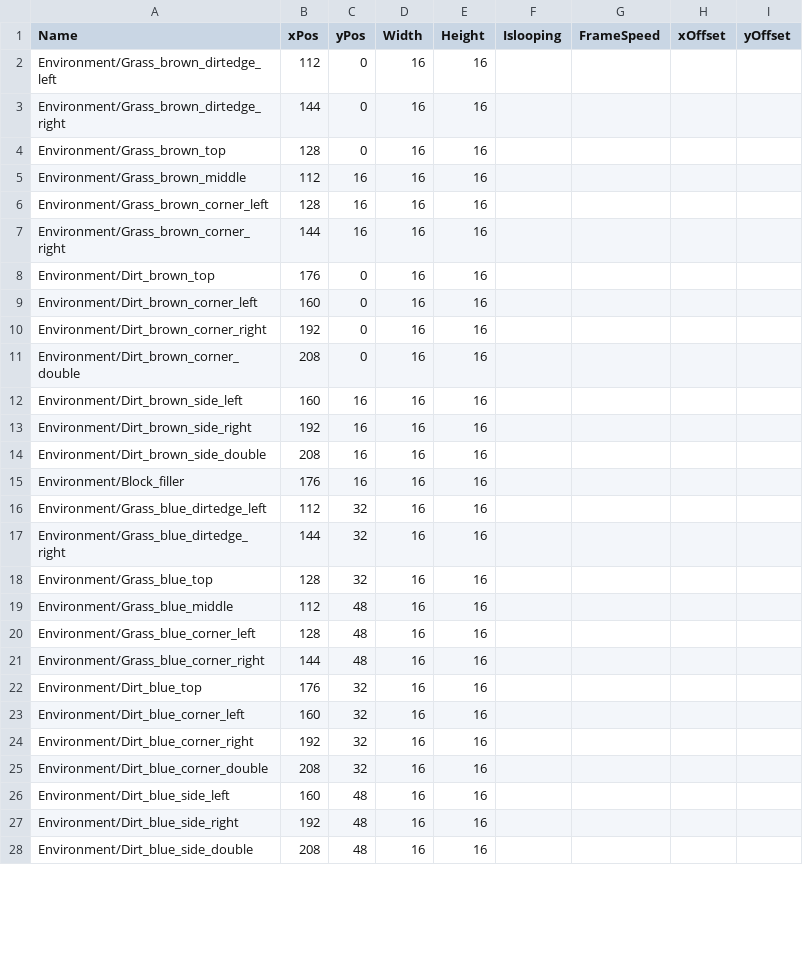
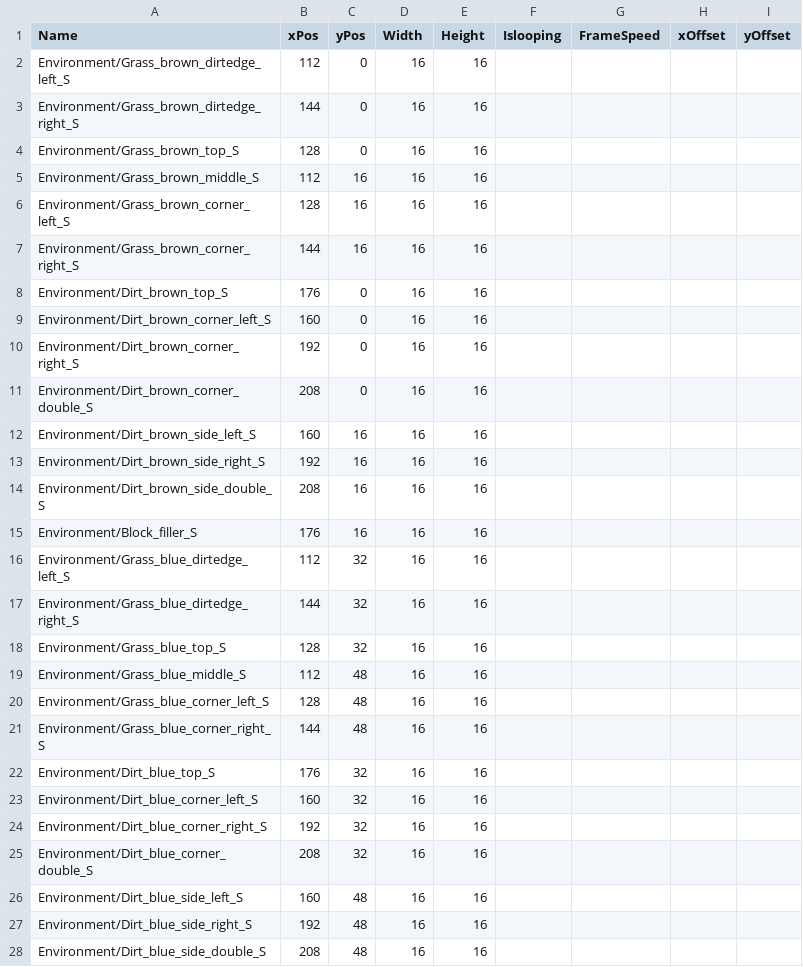
Before and after one commit to zenohattas/GameProject2EA, a CSV file: GameProjectCode/GameProjectCode/Content/Environment_Blocks.csv, drawn as a sheet; only a part is shown; the diff covers the shown part only.

```diff
--- a/GameProjectCode/GameProjectCode/Content/Environment_Blocks.csv
+++ b/GameProjectCode/GameProjectCode/Content/Environment_Blocks.csv
@@ -1,28 +1,28 @@
 Name;xPos;yPos;Width;Height;Islooping;FrameSpeed;xOffset;yOffset
-Environment/Grass_brown_dirtedge_left;112;0;16;16;;;;
-Environment/Grass_brown_dirtedge_right;144;0;16;16;;;;
-Environment/Grass_brown_top;128;0;16;16;;;;
-Environment/Grass_brown_middle;112;16;16;16;;;;
-Environment/Grass_brown_corner_left;128;16;16;16;;;;
-Environment/Grass_brown_corner_right;144;16;16;16;;;;
-Environment/Dirt_brown_top;176;0;16;16;;;;
-Environment/Dirt_brown_corner_left;160;0;16;16;;;;
-Environment/Dirt_brown_corner_right;192;0;16;16;;;;
-Environment/Dirt_brown_corner_double;208;0;16;16;;;;
-Environment/Dirt_brown_side_left;160;16;16;16;;;;
-Environment/Dirt_brown_side_right;192;16;16;16;;;;
-Environment/Dirt_brown_side_double;208;16;16;16;;;;
-Environment/Block_filler;176;16;16;16;;;;
-Environment/Grass_blue_dirtedge_left;112;32;16;16;;;;
-Environment/Grass_blue_dirtedge_right;144;32;16;16;;;;
-Environment/Grass_blue_top;128;32;16;16;;;;
-Environment/Grass_blue_middle;112;48;16;16;;;;
-Environment/Grass_blue_corner_left;128;48;16;16;;;;
-Environment/Grass_blue_corner_right;144;48;16;16;;;;
-Environment/Dirt_blue_top;176;32;16;16;;;;
-Environment/Dirt_blue_corner_left;160;32;16;16;;;;
-Environment/Dirt_blue_corner_right;192;32;16;16;;;;
-Environment/Dirt_blue_corner_double;208;32;16;16;;;;
-Environment/Dirt_blue_side_left;160;48;16;16;;;;
-Environment/Dirt_blue_side_right;192;48;16;16;;;;
-Environment/Dirt_blue_side_double;208;48;16;16;;;;
+Environment/Grass_brown_dirtedge_left_S;112;0;16;16;;;;
+Environment/Grass_brown_dirtedge_right_S;144;0;16;16;;;;
+Environment/Grass_brown_top_S;128;0;16;16;;;;
+Environment/Grass_brown_middle_S;112;16;16;16;;;;
+Environment/Grass_brown_corner_left_S;128;16;16;16;;;;
+Environment/Grass_brown_corner_right_S;144;16;16;16;;;;
+Environment/Dirt_brown_top_S;176;0;16;16;;;;
+Environment/Dirt_brown_corner_left_S;160;0;16;16;;;;
+Environment/Dirt_brown_corner_right_S;192;0;16;16;;;;
+Environment/Dirt_brown_corner_double_S;208;0;16;16;;;;
+Environment/Dirt_brown_side_left_S;160;16;16;16;;;;
+Environment/Dirt_brown_side_right_S;192;16;16;16;;;;
+Environment/Dirt_brown_side_double_S;208;16;16;16;;;;
+Environment/Block_filler_S;176;16;16;16;;;;
+Environment/Grass_blue_dirtedge_left_S;112;32;16;16;;;;
+Environment/Grass_blue_dirtedge_right_S;144;32;16;16;;;;
+Environment/Grass_blue_top_S;128;32;16;16;;;;
+Environment/Grass_blue_middle_S;112;48;16;16;;;;
+Environment/Grass_blue_corner_left_S;128;48;16;16;;;;
+Environment/Grass_blue_corner_right_S;144;48;16;16;;;;
+Environment/Dirt_blue_top_S;176;32;16;16;;;;
+Environment/Dirt_blue_corner_left_S;160;32;16;16;;;;
+Environment/Dirt_blue_corner_right_S;192;32;16;16;;;;
+Environment/Dirt_blue_corner_double_S;208;32;16;16;;;;
+Environment/Dirt_blue_side_left_S;160;48;16;16;;;;
+Environment/Dirt_blue_side_right_S;192;48;16;16;;;;
+Environment/Dirt_blue_side_double_S;208;48;16;16;;;;
```
Also changed, not shown: 43 edited cells elsewhere in this file, 31 other files.
